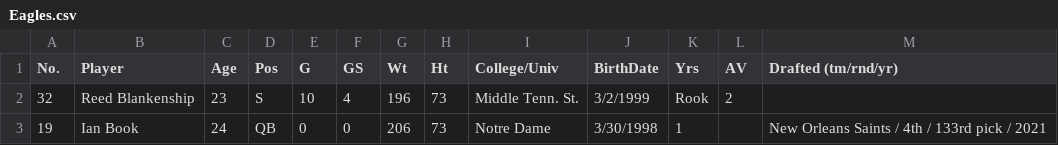
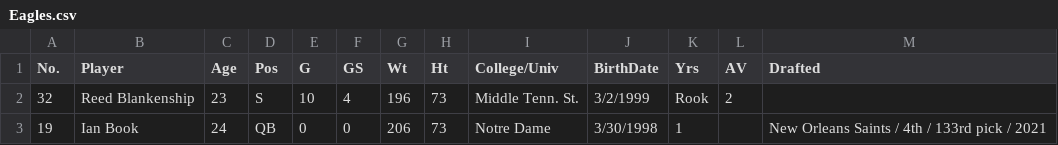
Before and after one commit to hknd23/PLSC-309-SP23, a CSV file: Data/Eagles.csv, drawn as a sheet; only a part is shown; the diff names each change by its address in the sheet, - before the commit and + after, or states it on an @@ line.

Commit message:
Update Eagles.csv

```diff
--- a/Data/Eagles.csv
+++ b/Data/Eagles.csv
-M1: Drafted (tm/rnd/yr)
+M1: Drafted
```
